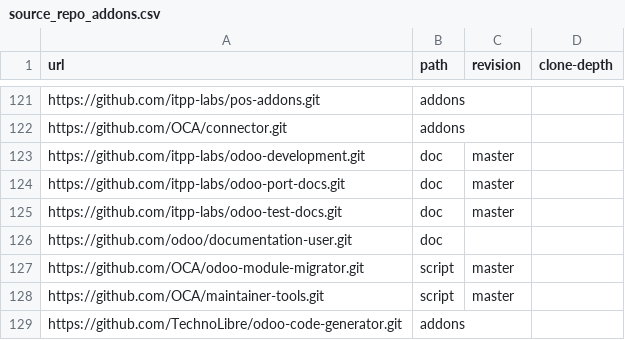
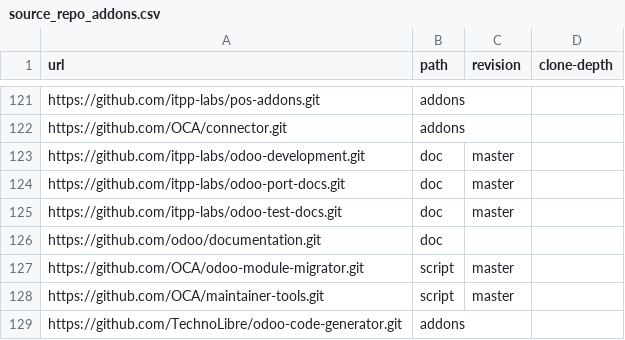
Before and after one commit to ERPLibre/ERPLibre, a CSV file: source_repo_addons.csv, drawn as a sheet; only a part is shown, gaps mark what is left out.

Commit message:
[FIX] source_repo_addons.csv: rename documentation-user to documentation

```diff
--- a/source_repo_addons.csv
+++ b/source_repo_addons.csv
@@ -125,3 +125,3 @@ https://github.com/itpp-labs/odoo-port-docs.git,doc,master,
 https://github.com/itpp-labs/odoo-test-docs.git,doc,master,
-https://github.com/odoo/documentation-user.git,doc,,
+https://github.com/odoo/documentation.git,doc,,
 https://github.com/OCA/odoo-module-migrator.git,script,master,
```
